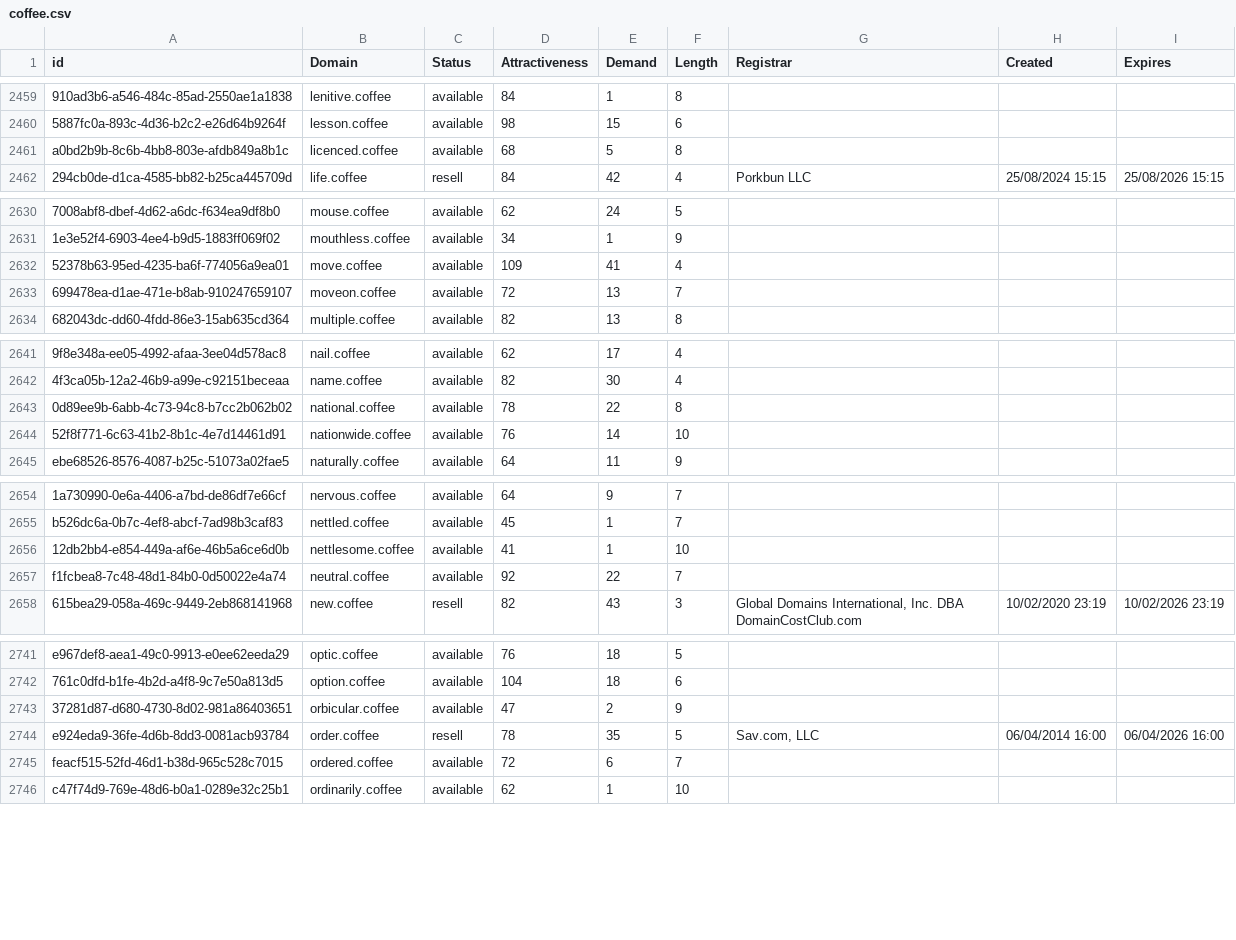
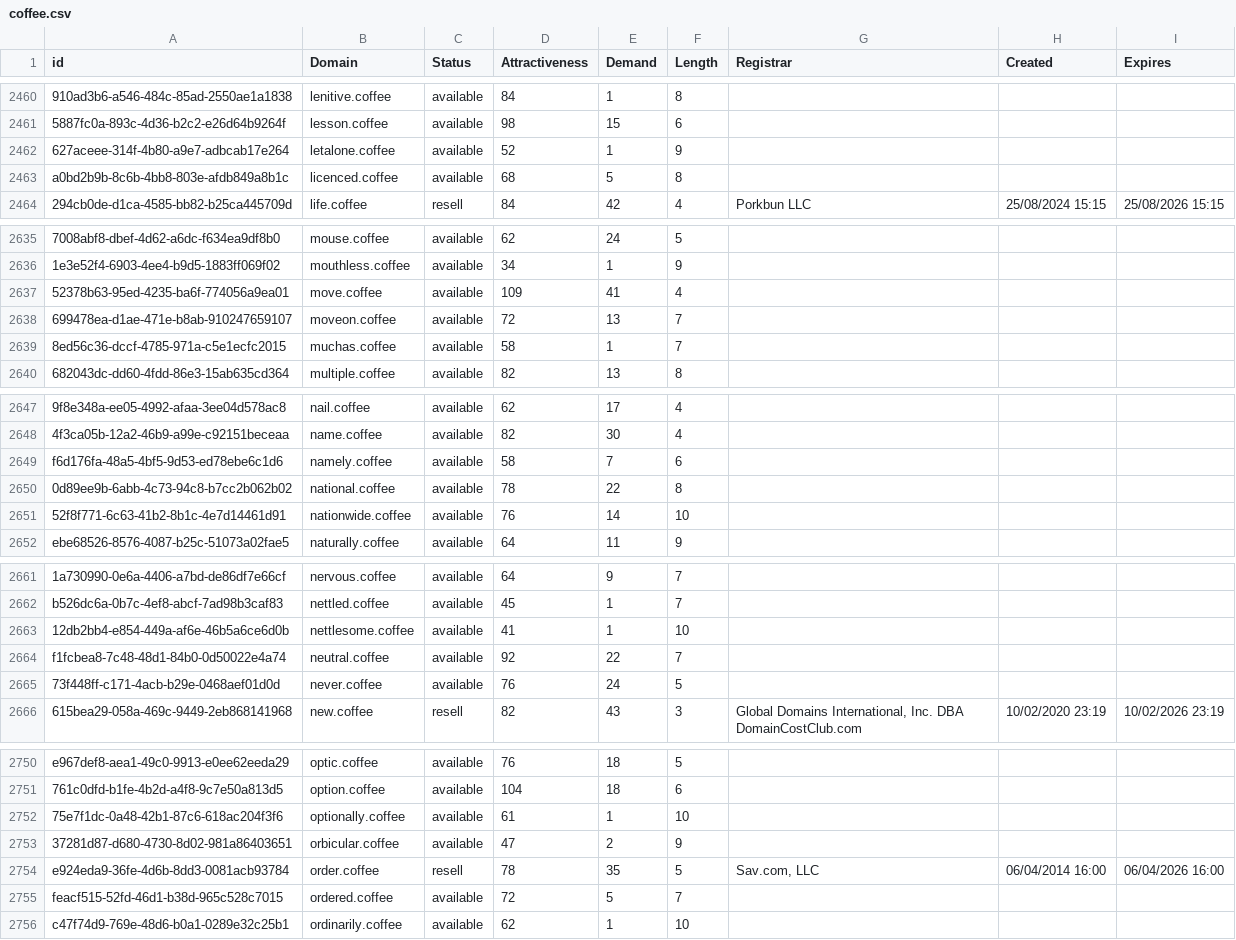
Before and after one commit to UniqueDomains/coffee-oneword-domains, a CSV file: coffee.csv, drawn as a sheet; only a part is shown, gaps mark what is left out; addresses are those after the commit; the diff covers the shown part only; the diff names each change by its address in the sheet, - before the commit and + after, or states it on an @@ line.

```diff
--- a/coffee.csv
+++ b/coffee.csv
+row 2462: 627aceee-314f-4b80-a9e7-adbcab17e264 | letalone.coffee | available | 52 | 1 | 9
+row 2639: 8ed56c36-dccf-4785-971a-c5e1ecfc2015 | muchas.coffee | available | 58 | 1 | 7
+row 2649: f6d176fa-48a5-4bf5-9d53-ed78ebe6c1d6 | namely.coffee | available | 58 | 7 | 6
+row 2665: 73f448ff-c171-4acb-b29e-0468aef01d0d | never.coffee | available | 76 | 24 | 5
+row 2752: 75e7f1dc-0a48-42b1-87c6-618ac204f3f6 | optionally.coffee | available | 61 | 1 | 10
-E2755 (Demand): 6
+E2755 (Demand): 5
```
Also changed, not shown: 22 added rows and 6 edited cells elsewhere in this file, 2 other files.
